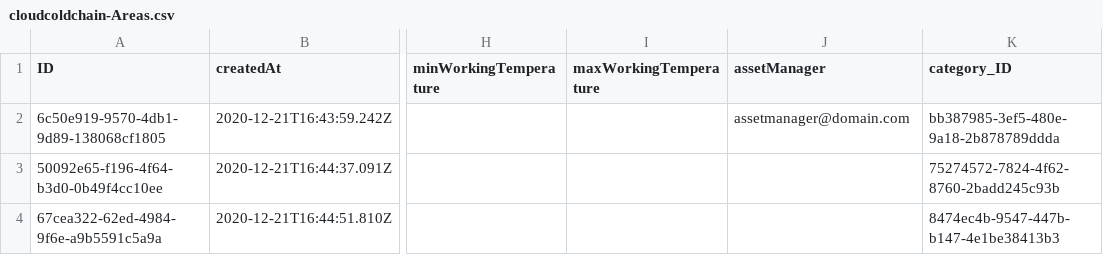
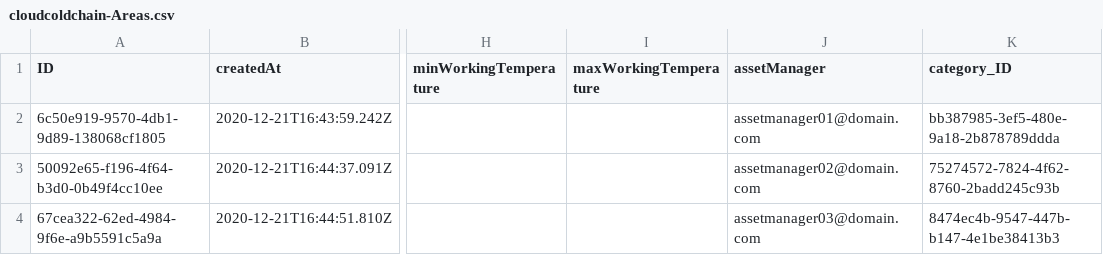
Before and after one commit to AndreaCaretti/Altea, a CSV file: multitenant/db/local_data/cloudcoldchain-Areas.csv, drawn as a sheet; only a part is shown, gaps mark what is left out; the diff names each change by its address in the sheet, - before the commit and + after, or states it on an @@ line.

```diff
--- a/multitenant/db/local_data/cloudcoldchain-Areas.csv
+++ b/multitenant/db/local_data/cloudcoldchain-Areas.csv
-J2 (assetManager): assetmanager@domain.com
+J2 (assetManager): assetmanager01@domain.com
-J3 (assetManager): (empty)
+J3 (assetManager): assetmanager02@domain.com
-J4 (assetManager): (empty)
+J4 (assetManager): assetmanager03@domain.com
```
Also changed, not shown: multitenant/db/local_data/cloudcoldchain-Customers.csv, 4 other files.
